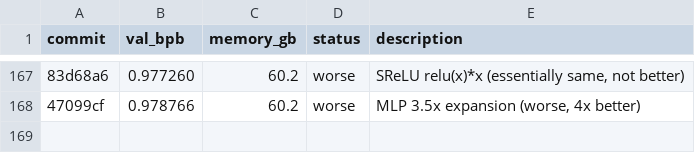
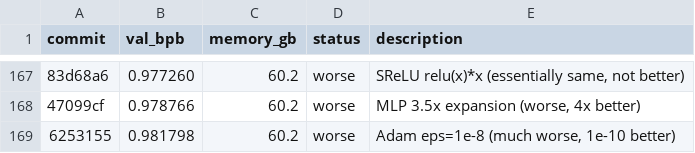
Before and after one commit to quietsmile/autoresearch, a TSV file: results.tsv, drawn as a sheet; only a part is shown, gaps mark what is left out; the diff names each change by its address in the sheet, - before the commit and + after, or states it on an @@ line.

Commit message:
Revert Adam eps=1e-10; log exp 167 (1e-8 much worse)

```diff
--- a/results.tsv
+++ b/results.tsv
+row 169: 6253155 | 0.981798 | 60.2 | worse | Adam eps=1e-8 (much worse, 1e-10 better)
```
Also changed, not shown: 1 other file.
